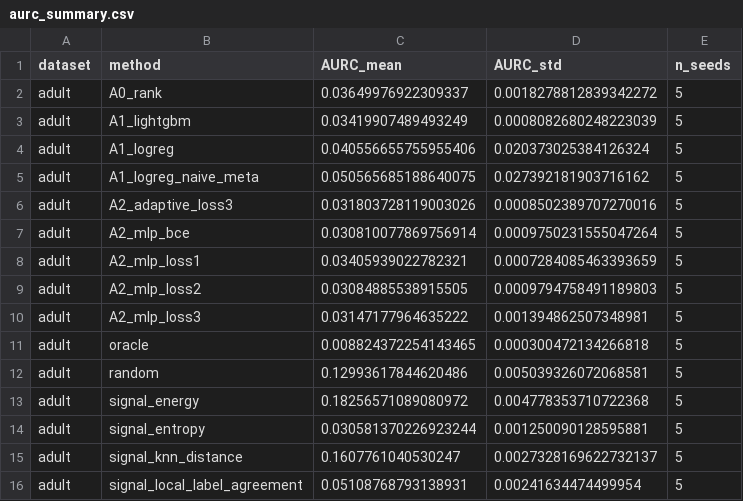
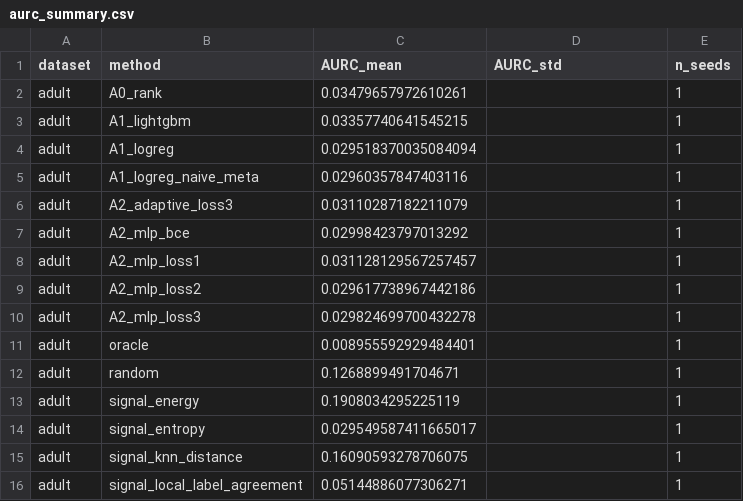
Before and after one commit to YashKale02/Selective-prediction, a CSV file: paper/tables/aurc_summary.csv, drawn as a sheet; only a part is shown; the diff covers the shown part only.

Commit message:
Add results evaluation and paper improvement roadmap docs

```diff
--- a/paper/tables/aurc_summary.csv
+++ b/paper/tables/aurc_summary.csv
@@ -1,16 +1,16 @@
 dataset,method,AURC_mean,AURC_std,n_seeds
-adult,A0_rank,0.03649976922309337,0.0018278812839342272,5
-adult,A1_lightgbm,0.03419907489493249,0.0008082680248223039,5
-adult,A1_logreg,0.040556655755955406,0.020373025384126324,5
-adult,A1_logreg_naive_meta,0.050565685188640075,0.027392181903716162,5
-adult,A2_adaptive_loss3,0.031803728119003026,0.0008502389707270016,5
-adult,A2_mlp_bce,0.030810077869756914,0.0009750231555047264,5
-adult,A2_mlp_loss1,0.03405939022782321,0.0007284085463393659,5
-adult,A2_mlp_loss2,0.03084885538915505,0.0009794758491189803,5
-adult,A2_mlp_loss3,0.03147177964635222,0.001394862507348981,5
-adult,oracle,0.008824372254143465,0.000300472134266818,5
-adult,random,0.12993617844620486,0.005039326072068581,5
-adult,signal_energy,0.18256571089080972,0.004778353710722368,5
-adult,signal_entropy,0.030581370226923244,0.001250090128595881,5
-adult,signal_knn_distance,0.1607761040530247,0.0027328169622732137,5
-adult,signal_local_label_agreement,0.05108768793138931,0.00241634474499954,5
+adult,A0_rank,0.03479657972610261,,1
+adult,A1_lightgbm,0.03357740641545215,,1
+adult,A1_logreg,0.029518370035084094,,1
+adult,A1_logreg_naive_meta,0.02960357847403116,,1
+adult,A2_adaptive_loss3,0.03110287182211079,,1
+adult,A2_mlp_bce,0.02998423797013292,,1
+adult,A2_mlp_loss1,0.031128129567257457,,1
+adult,A2_mlp_loss2,0.029617738967442186,,1
+adult,A2_mlp_loss3,0.029824699700432278,,1
+adult,oracle,0.008955592929484401,,1
+adult,random,0.1268899491704671,,1
+adult,signal_energy,0.1908034295225119,,1
+adult,signal_entropy,0.029549587411665017,,1
+adult,signal_knn_distance,0.16090593278706075,,1
+adult,signal_local_label_agreement,0.05144886077306271,,1
```
Also changed, not shown: 153 edited cells elsewhere in this file, paper/tables/friedman_mean_ranks.csv, 4 other files.
